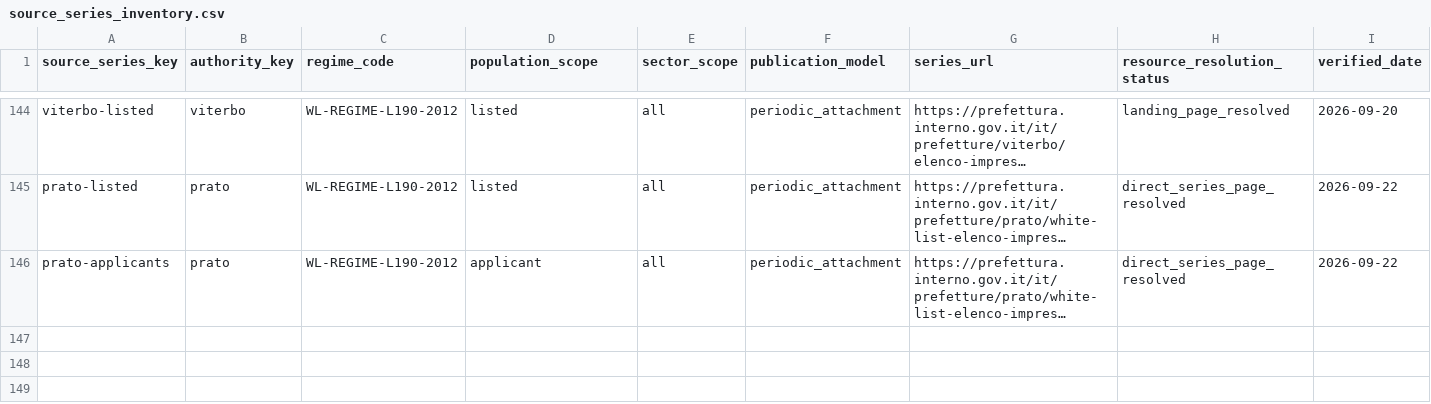
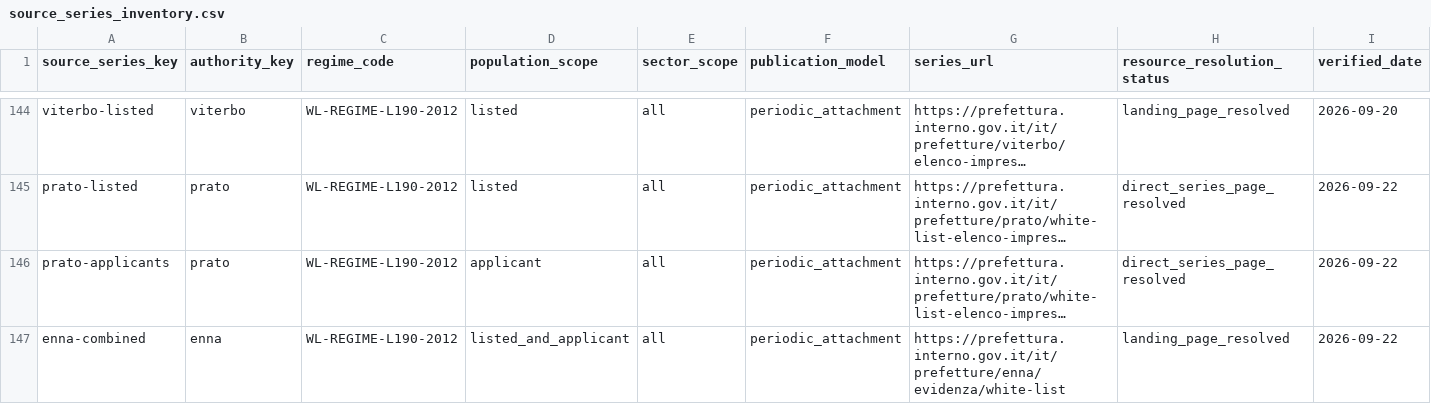
Before and after one commit to colazeta/italian-anti-mafia-whitelist, a CSV file: data/source_registry/source_series_inventory.csv, drawn as a sheet; only a part is shown, gaps mark what is left out; long unchanged cells end in …; rows hold the shown columns only; the diff names each change by its address in the sheet, - before the commit and + after, or states it on an @@ line.

Commit message:
Audit: unblock source updates with explicit approved-edition composition
* Reconcile source backlog and preserve capture/release evidence independently

* Compose 128 explicitly selected approved editions without repeating unrelated acquisitions

* Verify preserved semantic editions independently and isolate newly observed Taranto drift

* Recognize existing Ferrara and Pordenone physical parser bindings in lineage checks

* Preserve Cosenza's established fully qualified parser provenance

```diff
--- a/data/source_registry/source_series_inventory.csv
+++ b/data/source_registry/source_series_inventory.csv
+row 147: enna-combined | enna | WL-REGIME-L190-2012 | listed_and_applicant | all | periodic_attachment | https://prefettura.interno.gov.it/it/prefetture/enna/evidenza/white-list | landing_page_resolved | 2026-09-22
```
Also changed, not shown: data/catalog.csv, data/source_registry/verified_primary_pages.csv, 24 other files.
